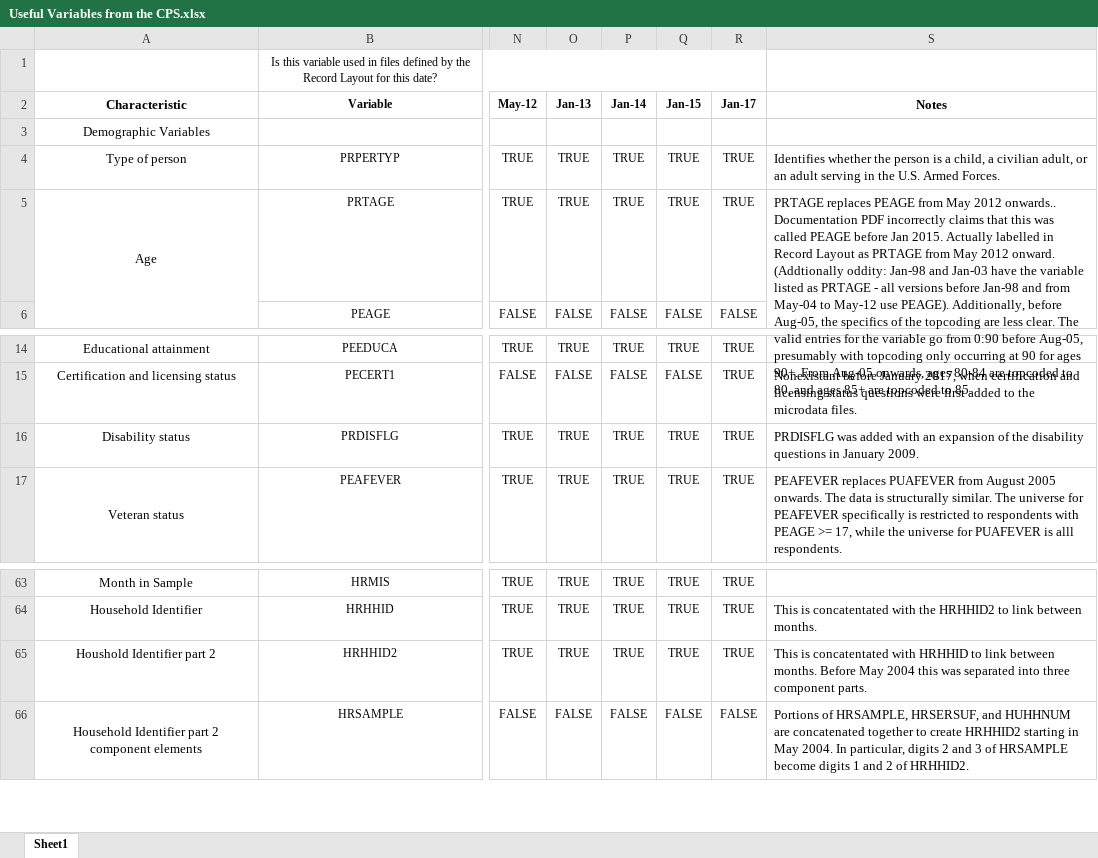
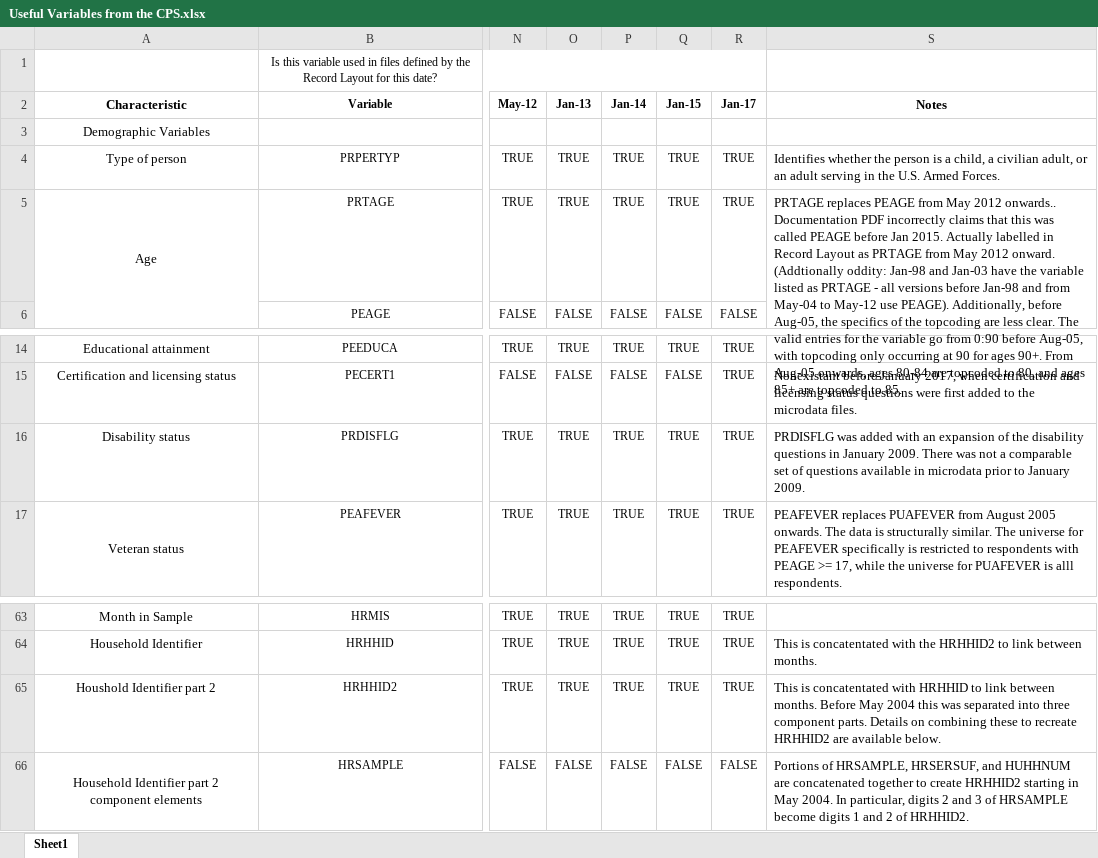
Before and after one commit to ReidMKelley/CPSMicrodataReader, an Excel workbook: Useful Variables from the CPS.xlsx, sheet Sheet1, drawn as a sheet; only a part is shown, gaps mark what is left out; values as stored, in another font and other column widths than the file's, no borders; the diff names each change by its address in the sheet, - before the commit and + after, or states it on an @@ line.

Commit message:
Continuing updates to quantifying the useful variables in the CPS.

```diff
--- a/Useful Variables from the CPS.xlsx (sheet Sheet1)
+++ b/Useful Variables from the CPS.xlsx (sheet Sheet1)
-S5 (Notes): …before Aug-05, presumably with topcoding…
+S5 (Notes): …before Aug-05, with topcoding…
-S16 (Notes): …January 2009.
+S16 (Notes): …January 2009. There was not a comparable set of questions available in microdata prior to January 2009.
-S65 (Notes): …component parts.
+S65 (Notes): …component parts. Details on combining these to recreate HRHHID2 are available below.
```
Also changed, not shown: 1 other file.
